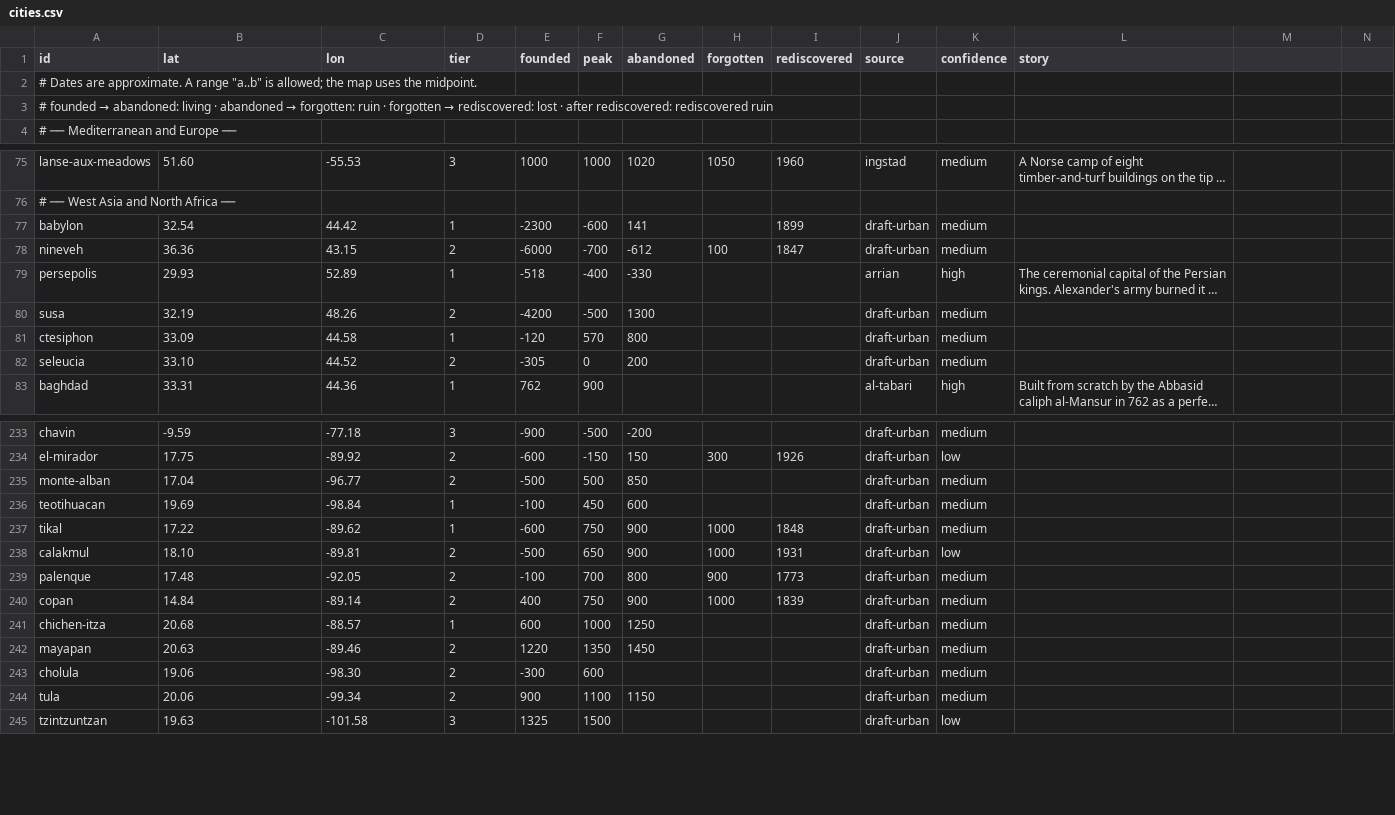
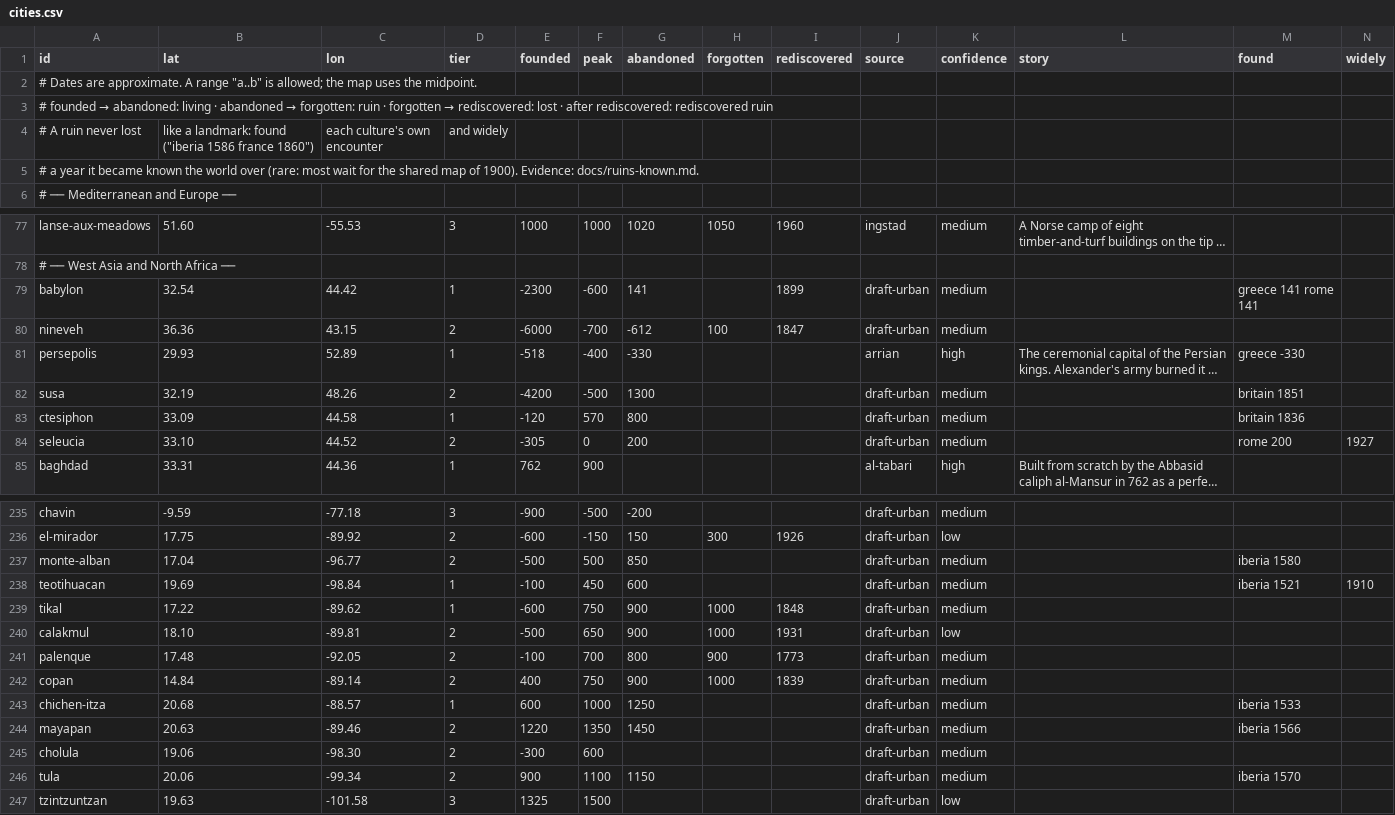
Before and after one commit to Greenere/the-world-we-know, a CSV file: data/cities.csv, drawn as a sheet; only a part is shown, gaps mark what is left out; long unchanged cells end in …; addresses are those after the commit; the diff covers the shown part only; the diff names each change by its address in the sheet, - before the commit and + after, or states it on an @@ line.

```diff
--- a/data/cities.csv
+++ b/data/cities.csv
-M1: (empty)
+M1: found
-N1: (empty)
+N1: widely
+row 4: # A ruin never lost | like a landmark: found ("iberia 1586 france 1860") | each culture's own encounter | and widely
+row 5: # a year it became known the world over (rare: most wait for the shared map of 1900). Evidence: docs/ruins-known.md.
-M79 (found): (empty)
+M79 (found): greece 141 rome 141
-M81 (found): (empty)
+M81 (found): greece -330
-M82 (found): (empty)
+M82 (found): britain 1851
-M83 (found): (empty)
+M83 (found): britain 1836
-M84 (found): (empty)
+M84 (found): rome 200
-N84 (widely): (empty)
+N84 (widely): 1927
-M237 (found): (empty)
+M237 (found): iberia 1580
-M238 (found): (empty)
+M238 (found): iberia 1521
-N238 (widely): (empty)
+N238 (widely): 1910
-M243 (found): (empty)
+M243 (found): iberia 1533
-M244 (found): (empty)
+M244 (found): iberia 1566
-M246 (found): (empty)
+M246 (found): iberia 1570
```
Also changed, not shown: 34 edited cells elsewhere in this file, data/sources.csv, 4 other files.
